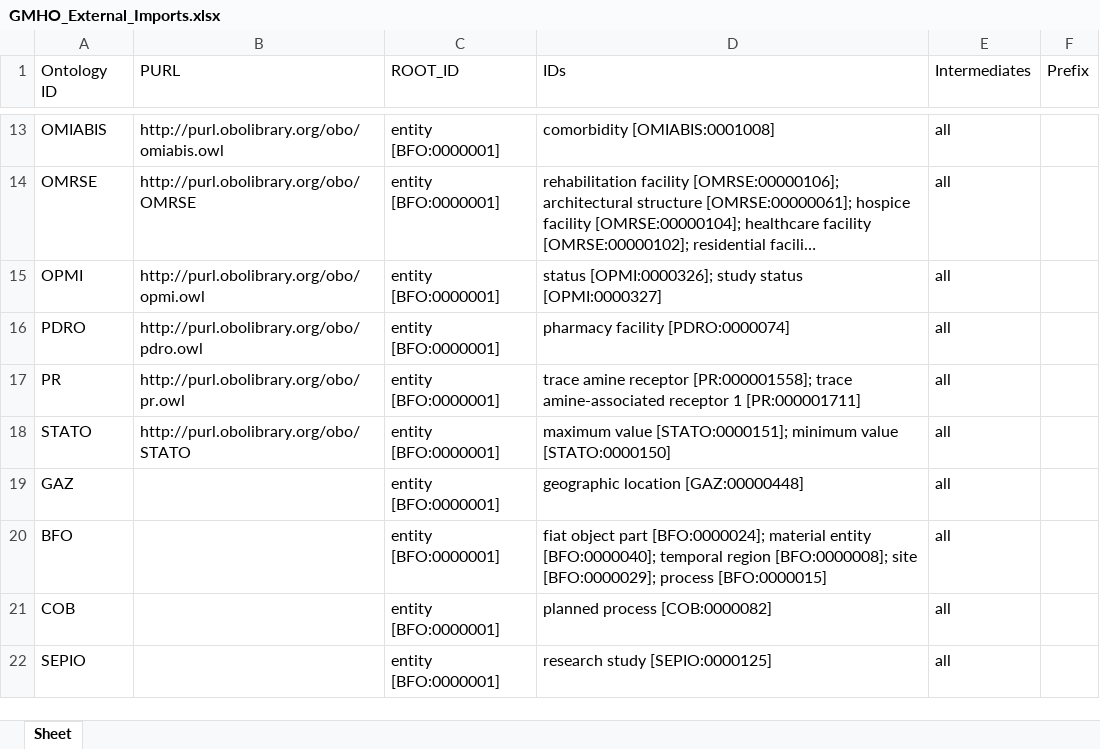
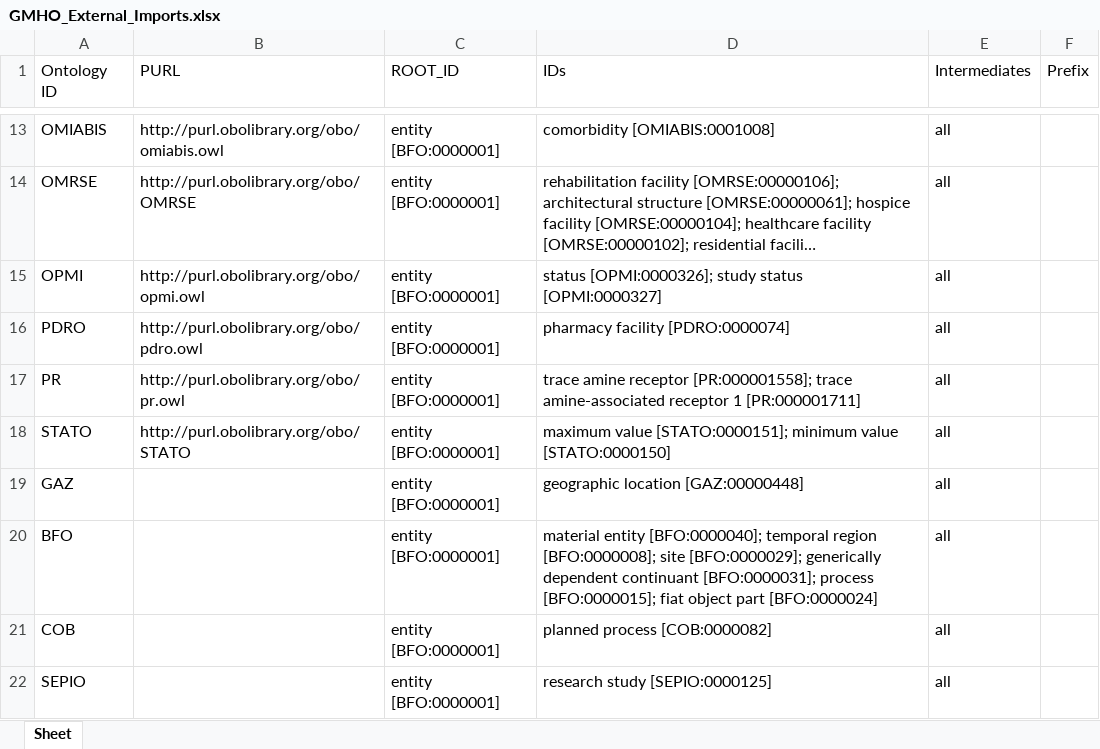
Before and after one commit to b-gehrke/mental-health-ontology, an Excel workbook: UpperLevel/GMHO_External_Imports.xlsx, sheet Sheet, drawn as a sheet; only a part is shown, gaps mark what is left out; long unchanged cells end in …; values as stored, in another font and other column widths than the file's, no borders; the diff names each change by its address in the sheet, - before the commit and + after, or states it on an @@ line.

Commit message:
Imported generically dependent continuant [BFO:0000031]

```diff
--- a/UpperLevel/GMHO_External_Imports.xlsx (sheet Sheet)
+++ b/UpperLevel/GMHO_External_Imports.xlsx (sheet Sheet)
-D20 (IDs): fiat object part [BFO:0000024]; material entity [BFO:0000040]; temporal region [BFO:0000008]; site [BFO:0000029]; process [BFO:0000015]
+D20 (IDs): material entity [BFO:0000040]; temporal region [BFO:0000008]; site [BFO:0000029]; generically dependent continuant [BFO:0000031]; process [BFO:0000015]; fiat object part [BFO:0000024]
```
